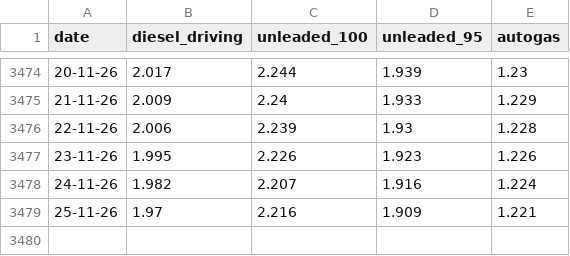
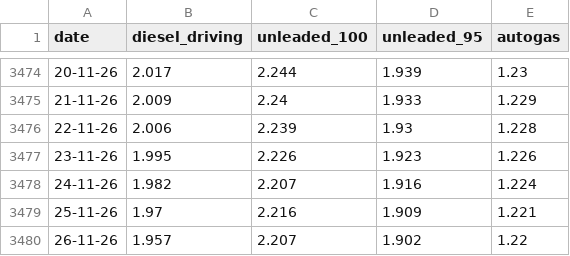
Before and after one commit to iMEdD-Lab/fuel_prices_data, a CSV file: national/prices_of_petrol.csv, drawn as a sheet; only a part is shown, gaps mark what is left out.

```diff
--- a/national/prices_of_petrol.csv
+++ b/national/prices_of_petrol.csv
@@ -3479 +3479,2 @@ date,diesel_driving,unleaded_100,unleaded_95,autogas
 25-11-26,1.97,2.216,1.909,1.221
+26-11-26,1.957,2.207,1.902,1.22
```
Also changed, not shown: prefectures/latest_only/pref_latest.csv, 3 other files.
